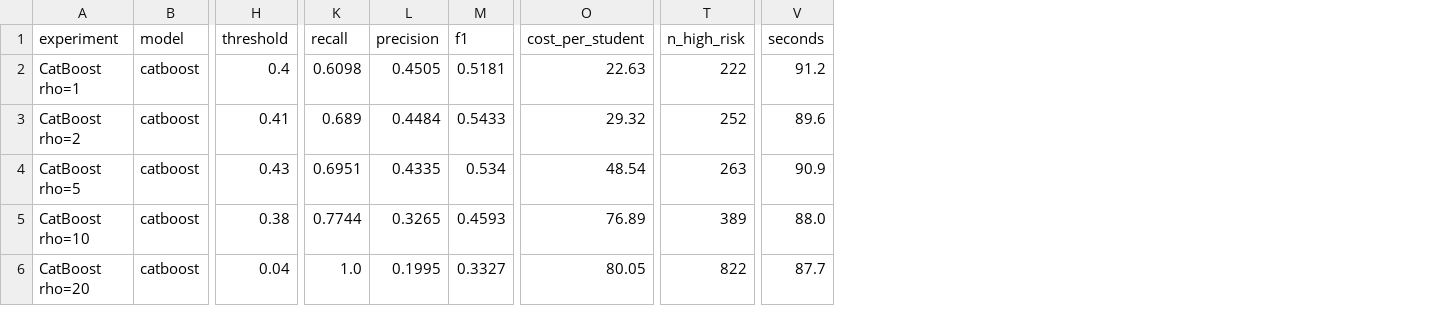
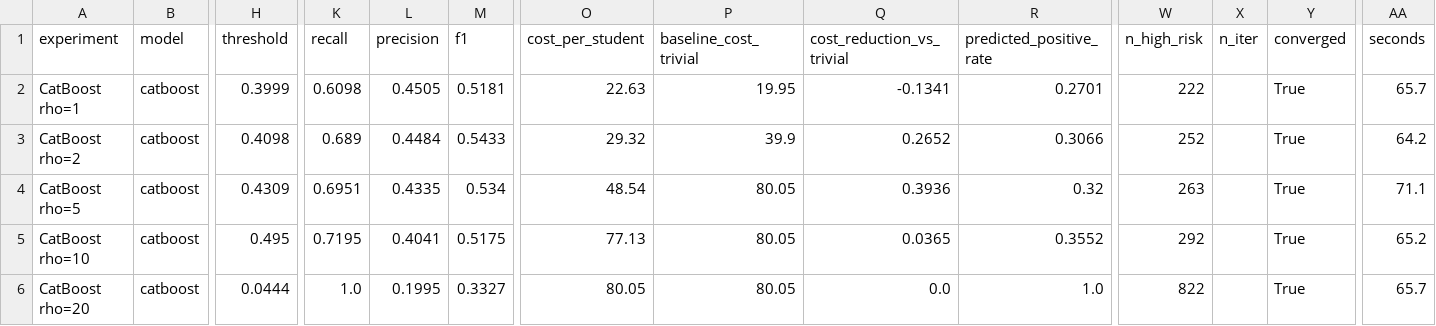
Before and after one commit to liaoxiangao123/mooc-dropout, a CSV file: reports/exp_cost_ratio.csv, drawn as a sheet; only a part is shown, gaps mark what is left out; addresses are those after the commit; the diff names each change by its address in the sheet, - before the commit and + after, or states it on an @@ line.

```diff
--- a/reports/exp_cost_ratio.csv
+++ b/reports/exp_cost_ratio.csv
+column P (baseline_cost_trivial), rows 2-6: 19.95 | 39.9 | 80.05 | 80.05 | 80.05
+column Q (cost_reduction_vs_trivial), rows 2-6: -0.1341 | 0.2652 | 0.3936 | 0.0365 | 0.0
+column R (predicted_positive_rate), rows 2-6: 0.2701 | 0.3066 | 0.32 | 0.3552 | 1.0
+column X (n_iter), empty
+column Y (converged), rows 2-6: all True
-H2 (threshold): 0.4
+H2 (threshold): 0.3999
-AA2 (seconds): 91.2
+AA2 (seconds): 65.7
-H3 (threshold): 0.41
+H3 (threshold): 0.4098
-AA3 (seconds): 89.6
+AA3 (seconds): 64.2
-H4 (threshold): 0.43
+H4 (threshold): 0.4309
-AA4 (seconds): 90.9
+AA4 (seconds): 71.1
-H5 (threshold): 0.38
+H5 (threshold): 0.495
-K5 (recall): 0.7744
+K5 (recall): 0.7195
-L5 (precision): 0.3265
+L5 (precision): 0.4041
-M5 (f1): 0.4593
+M5 (f1): 0.5175
-O5 (cost_per_student): 76.89
+O5 (cost_per_student): 77.13
-W5 (n_high_risk): 389
+W5 (n_high_risk): 292
-AA5 (seconds): 88.0
+AA5 (seconds): 65.2
-H6 (threshold): 0.04
+H6 (threshold): 0.0444
-AA6 (seconds): 87.7
+AA6 (seconds): 65.7
```
Also changed, not shown: reports/exp_bootstrap.csv, reports/exp_comparison.csv, 16 other files.
